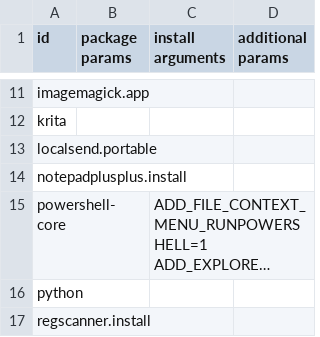
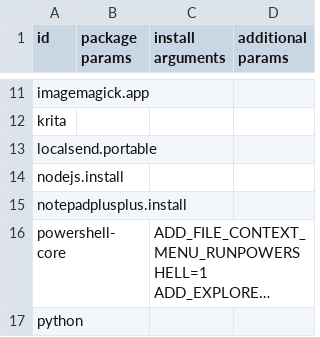
Before and after one commit to wanwanvxt/Tools_Software, a CSV file: pkg.csv, drawn as a sheet; only a part is shown, gaps mark what is left out; the shorter side is filled out with more unchanged rows; long unchanged cells end in …; the diff names each change by its address in the sheet, - before the commit and + after, or states it on an @@ line.

Commit message:
add `nodejs.install` package

```diff
--- a/pkg.csv
+++ b/pkg.csv
+row 14: nodejs.install
```
